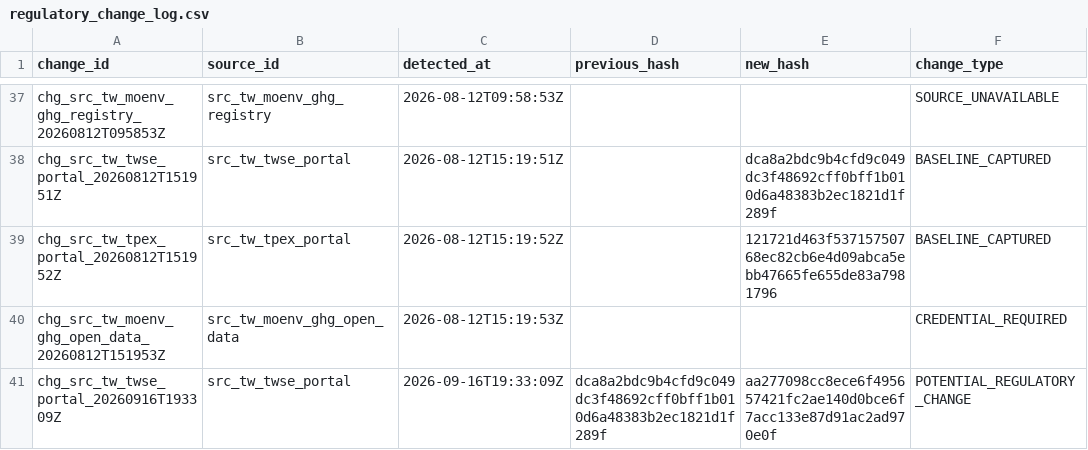
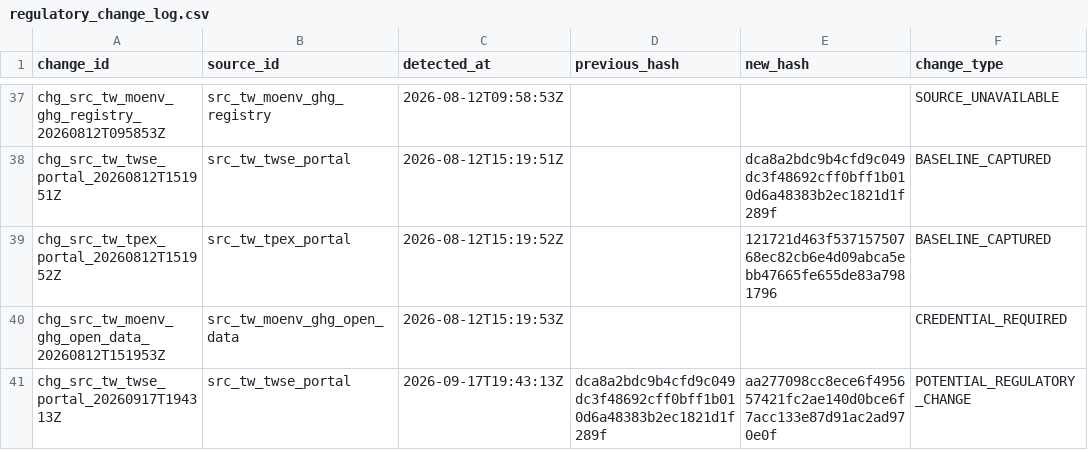
Before and after one commit to Ting-En-Chien/carbon-evidence-ledger-tw, a CSV file: data/regulatory/regulatory_change_log.csv, drawn as a sheet; only a part is shown, gaps mark what is left out; the diff names each change by its address in the sheet, - before the commit and + after, or states it on an @@ line.

```diff
--- a/data/regulatory/regulatory_change_log.csv
+++ b/data/regulatory/regulatory_change_log.csv
-A41 (change_id): chg_src_tw_twse_portal_20260916T193309Z
+A41 (change_id): chg_src_tw_twse_portal_20260917T194313Z
-C41 (detected_at): 2026-09-16T19:33:09Z
+C41 (detected_at): 2026-09-17T19:43:13Z
```
Also changed, not shown: data/regulatory/source_freshness_state.csv, 3 other files.
